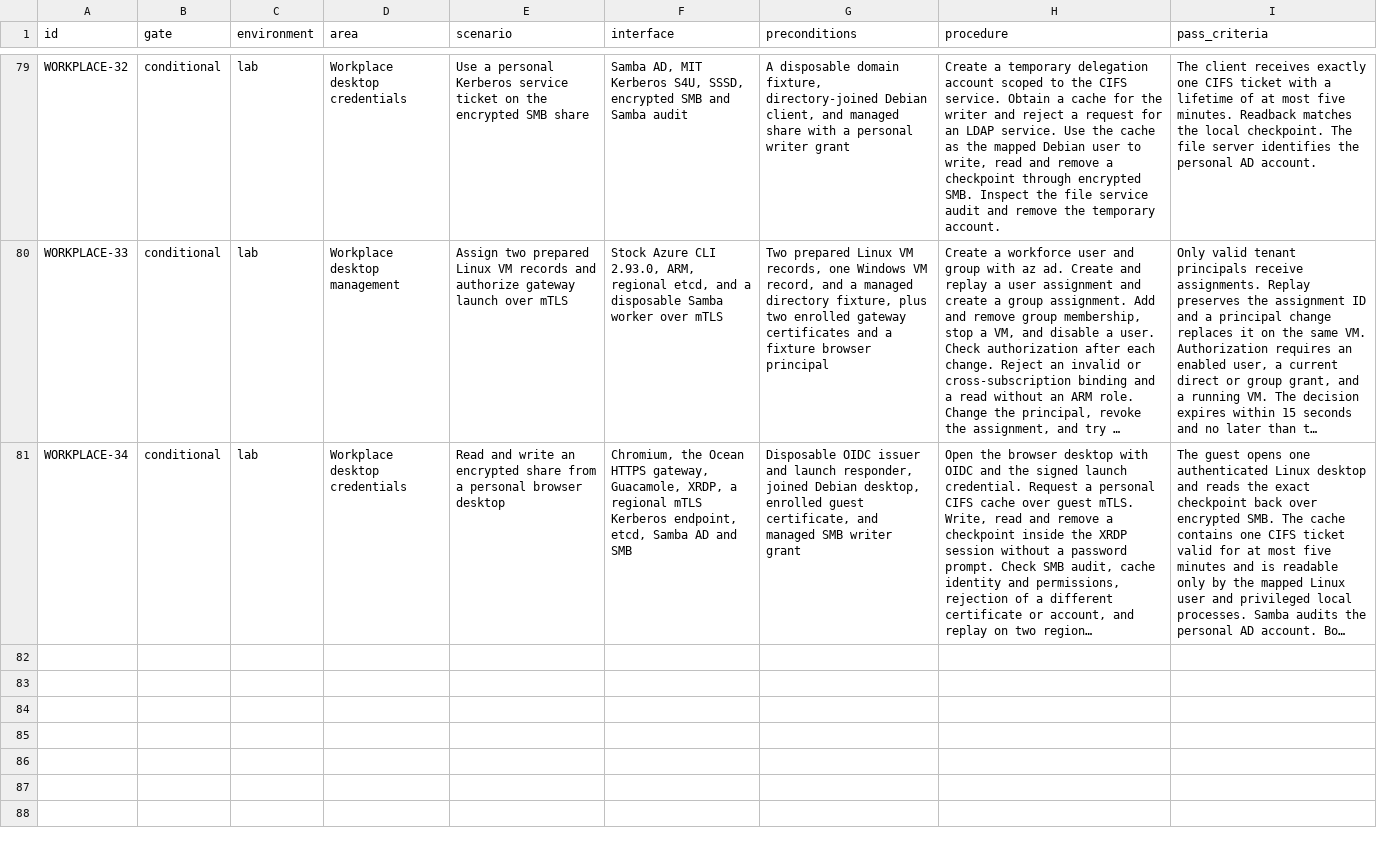
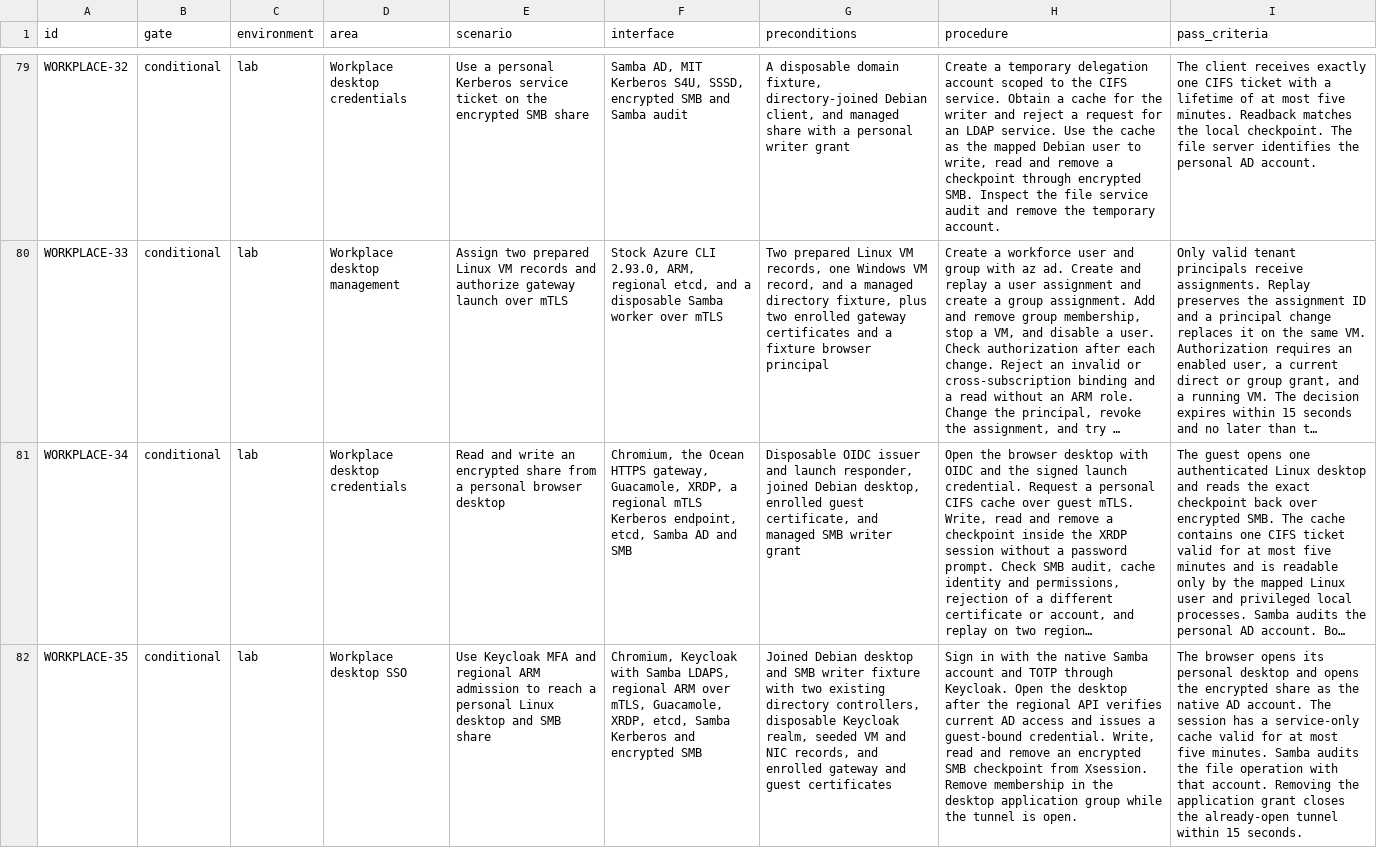
Before and after one commit to Weichwolf/ocean, a TSV file: acceptance.tsv, drawn as a sheet; only a part is shown, gaps mark what is left out; long unchanged cells end in …; the diff names each change by its address in the sheet, - before the commit and + after, or states it on an @@ line.

Commit message:
Verify managed browser desktop access with real Keycloak and Samba

```diff
--- a/acceptance.tsv
+++ b/acceptance.tsv
+row 82: WORKPLACE-35 | conditional | lab | Workplace desktop SSO | Use Keycloak MFA and regional ARM admission to reach a personal Linux desktop and SMB share | Chromium, Keycloak with Samba LDAPS, regional ARM over mTLS, Guacamole, XRDP, etcd, Samba Kerberos and encrypted SMB | Joined Debian desktop and SMB writer fixture with two existing directory controllers, disposable Keycloak realm, seeded VM and NIC records, and enrolled gateway and guest certificates | Sign in with the native Samba account and TOTP through Keycloak. Open the desktop after the regional API verifies current AD access and issues a guest-bound credential. Write, read and remove an encrypted SMB checkpoint from Xsession. Remove membership in the desktop application group while the tunnel is open. | The browser opens its personal desktop and opens the encrypted share as the native AD account. The session has a service-only cache valid for at most five minutes. Samba audits the file operation with that account. Removing the application grant closes the already-open tunnel within 15 seconds.
```
Also changed, not shown: 6 other files.
